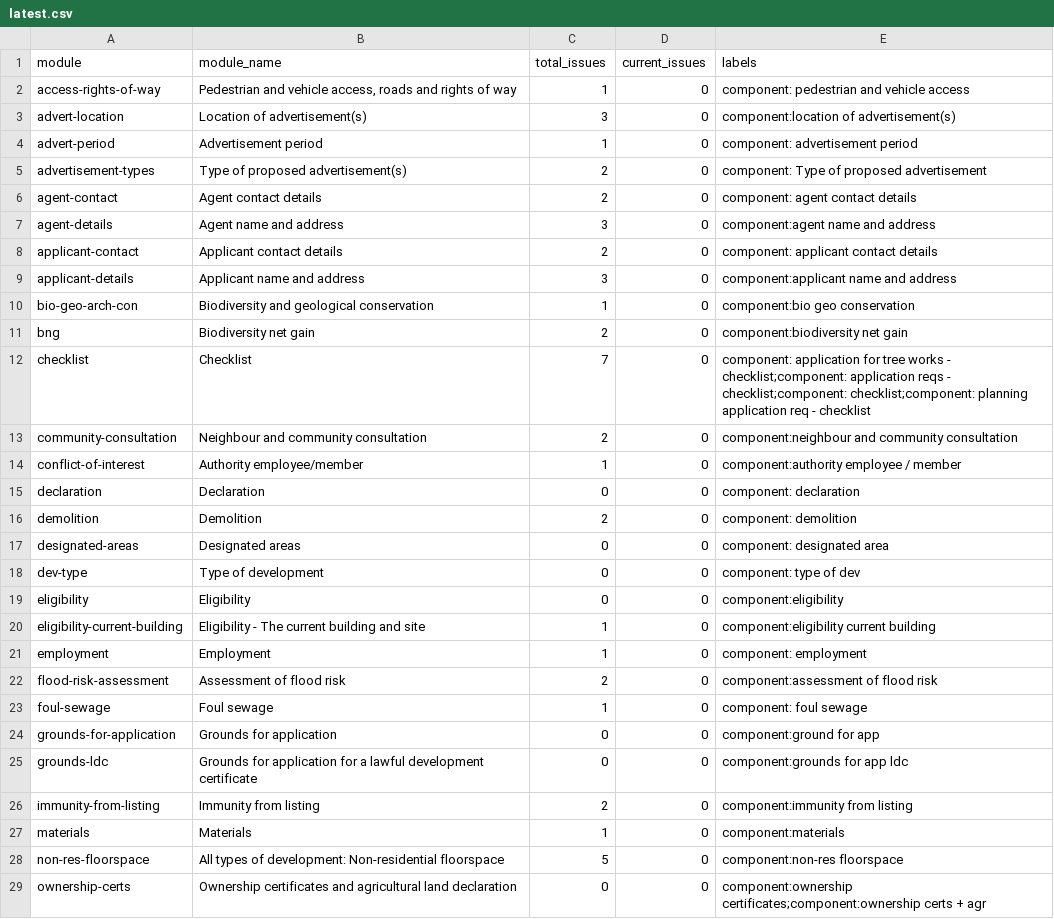
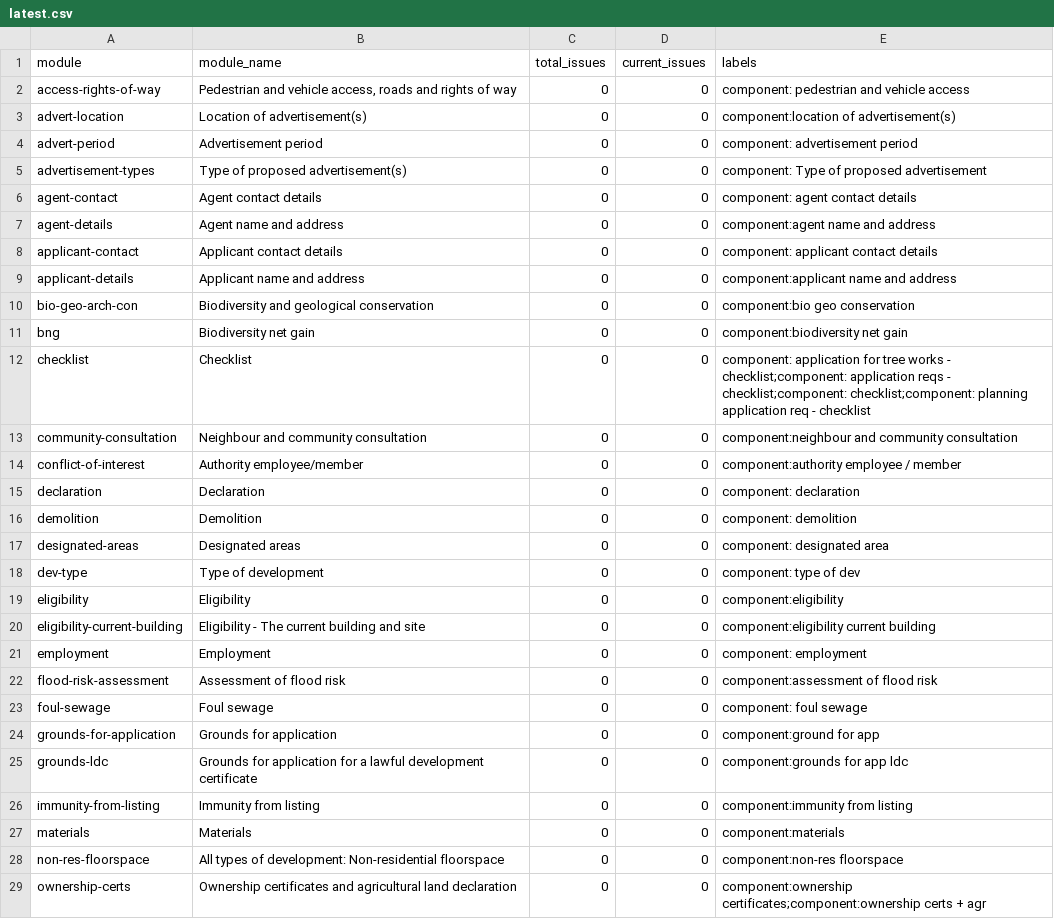
Before and after one commit to digital-land/planning-application-data-specification, a CSV file: issue-tracking/latest.csv, drawn as a sheet; only a part is shown; the diff covers the shown part only.

```diff
--- a/issue-tracking/latest.csv
+++ b/issue-tracking/latest.csv
@@ -1,17 +1,17 @@
 module,module_name,total_issues,current_issues,labels
-access-rights-of-way,"Pedestrian and vehicle access, roads and rights of way",1,0,component: pedestrian and vehicle access
-advert-location,Location of advertisement(s),3,0,component:location of advertisement(s)
-advert-period,Advertisement period,1,0,component: advertisement period
-advertisement-types,Type of proposed advertisement(s),2,0,component: Type of proposed advertisement
-agent-contact,Agent contact details,2,0,component: agent contact details
-agent-details,Agent name and address,3,0,component:agent name and address
-applicant-contact,Applicant contact details,2,0,component: applicant contact details
-applicant-details,Applicant name and address,3,0,component:applicant name and address
-bio-geo-arch-con,Biodiversity and geological conservation,1,0,component:bio geo conservation
-bng,Biodiversity net gain,2,0,component:biodiversity net gain
-checklist,Checklist,7,0,component: application for tree works - checklist;component: application reqs - checklist;component: checklist;component: planning application req - checklist
-community-consultation,Neighbour and community consultation,2,0,component:neighbour and community consultation
-conflict-of-interest,Authority employee/member,1,0,component:authority employee / member
+access-rights-of-way,"Pedestrian and vehicle access, roads and rights of way",0,0,component: pedestrian and vehicle access
+advert-location,Location of advertisement(s),0,0,component:location of advertisement(s)
+advert-period,Advertisement period,0,0,component: advertisement period
+advertisement-types,Type of proposed advertisement(s),0,0,component: Type of proposed advertisement
+agent-contact,Agent contact details,0,0,component: agent contact details
+agent-details,Agent name and address,0,0,component:agent name and address
+applicant-contact,Applicant contact details,0,0,component: applicant contact details
+applicant-details,Applicant name and address,0,0,component:applicant name and address
+bio-geo-arch-con,Biodiversity and geological conservation,0,0,component:bio geo conservation
+bng,Biodiversity net gain,0,0,component:biodiversity net gain
+checklist,Checklist,0,0,component: application for tree works - checklist;component: application reqs - checklist;component: checklist;component: planning application req - checklist
+community-consultation,Neighbour and community consultation,0,0,component:neighbour and community consultation
+conflict-of-interest,Authority employee/member,0,0,component:authority employee / member
 declaration,Declaration,0,0,component: declaration
-demolition,Demolition,2,0,component: demolition
+demolition,Demolition,0,0,component: demolition
 designated-areas,Designated areas,0,0,component: designated area
@@ -19,11 +19,11 @@ dev-type,Type of development,0,0,component: type of dev
 eligibility,Eligibility,0,0,component:eligibility
-eligibility-current-building,Eligibility - The current building and site,1,0,component:eligibility current building
-employment,Employment,1,0,component: employment
-flood-risk-assessment,Assessment of flood risk,2,0,component:assessment of flood risk
-foul-sewage,Foul sewage,1,0,component: foul sewage
+eligibility-current-building,Eligibility - The current building and site,0,0,component:eligibility current building
+employment,Employment,0,0,component: employment
+flood-risk-assessment,Assessment of flood risk,0,0,component:assessment of flood risk
+foul-sewage,Foul sewage,0,0,component: foul sewage
 grounds-for-application,Grounds for application,0,0,component:ground for app
 grounds-ldc,Grounds for application for a lawful development certificate,0,0,component:grounds for app ldc
-immunity-from-listing,Immunity from listing,2,0,component:immunity from listing
-materials,Materials,1,0,component:materials
-non-res-floorspace,All types of development: Non-residential floorspace,5,0,component:non-res floorspace
+immunity-from-listing,Immunity from listing,0,0,component:immunity from listing
+materials,Materials,0,0,component:materials
+non-res-floorspace,All types of development: Non-residential floorspace,0,0,component:non-res floorspace
 ownership-certs,Ownership certificates and agricultural land declaration,0,0,component:ownership certificates;component:ownership certs + agr
```
Also changed, not shown: 10 edited cells elsewhere in this file, 2 other files.
